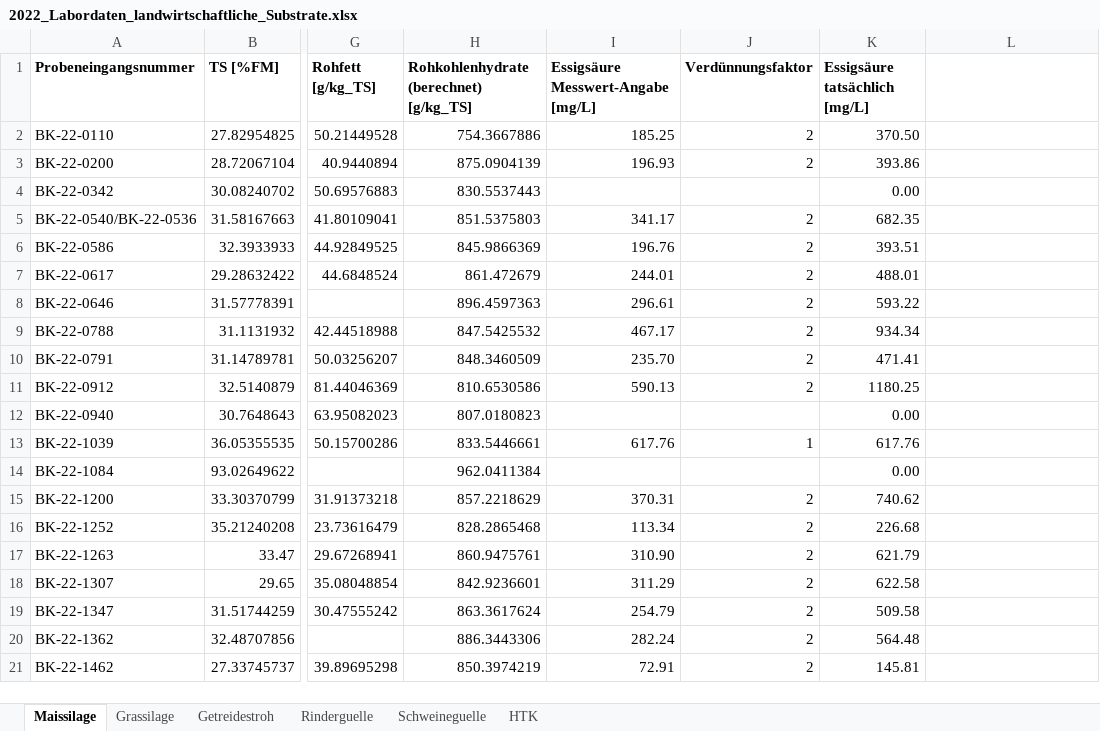
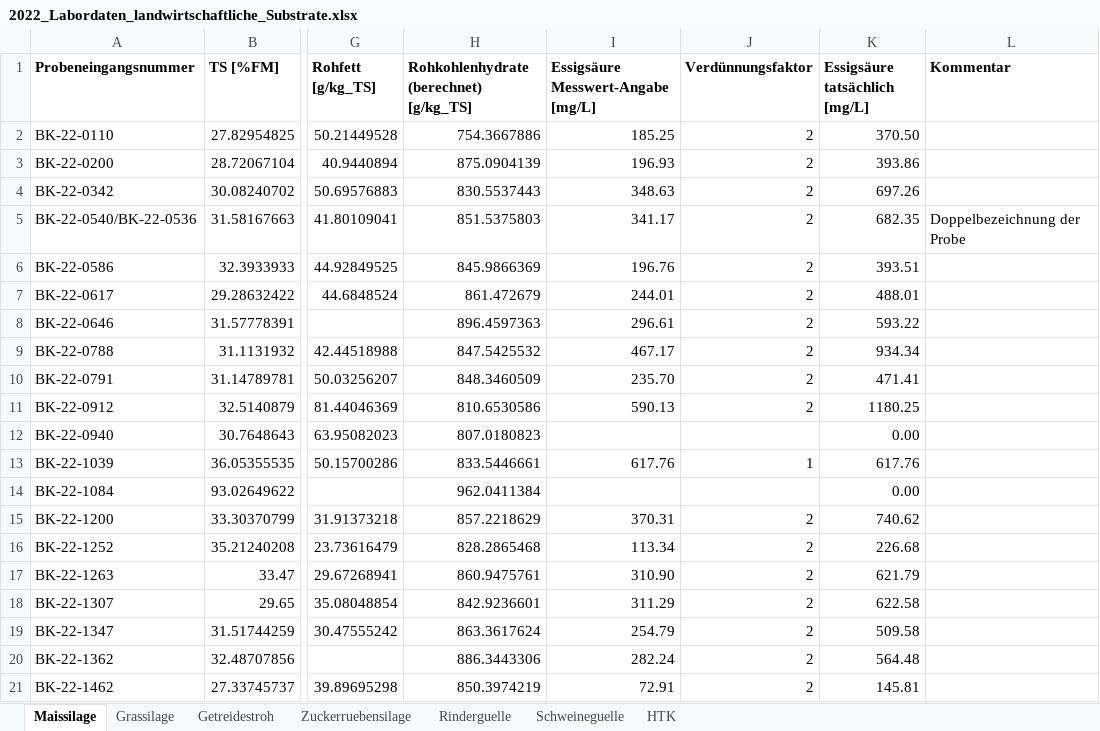
Before and after one commit to JuliusFrontzek/ad_meal_prep_control, an Excel workbook: Matlab/nfg-biosim-softsensor-backup/2022_Labordaten_landwirtschaftliche_Substrate.xlsx, sheet Maissilage, drawn as a sheet; only a part is shown, gaps mark what is left out; values as stored, in another font and other column widths than the file's, no borders; the diff names each change by its address in the sheet, - before the commit and + after, or states it on an @@ line.

```diff
--- a/Matlab/nfg-biosim-softsensor-backup/2022_Labordaten_landwirtschaftliche_Substrate.xlsx (sheet Maissilage)
+++ b/Matlab/nfg-biosim-softsensor-backup/2022_Labordaten_landwirtschaftliche_Substrate.xlsx (sheet Maissilage)
+sheet tab: Zuckerruebensilage
-L1: (empty)
+L1: Kommentar
-I4: (empty)
+I4: 348.63
-J4 (Verdünnungsfaktor): (empty)
+J4 (Verdünnungsfaktor): 2
-K4 (Essigsäure tatsächlich [mg/L]): 0.00
+K4 (Essigsäure tatsächlich [mg/L]): 697.26
-L5 (Kommentar): (empty)
+L5 (Kommentar): Doppelbezeichnung der Probe
```
Also changed, not shown: sheet HTK, Matlab/nfg-biosim-softsensor-backup/2021_Labordaten_landwirtschaftliche_Substrate.xlsx, 7 other files.
